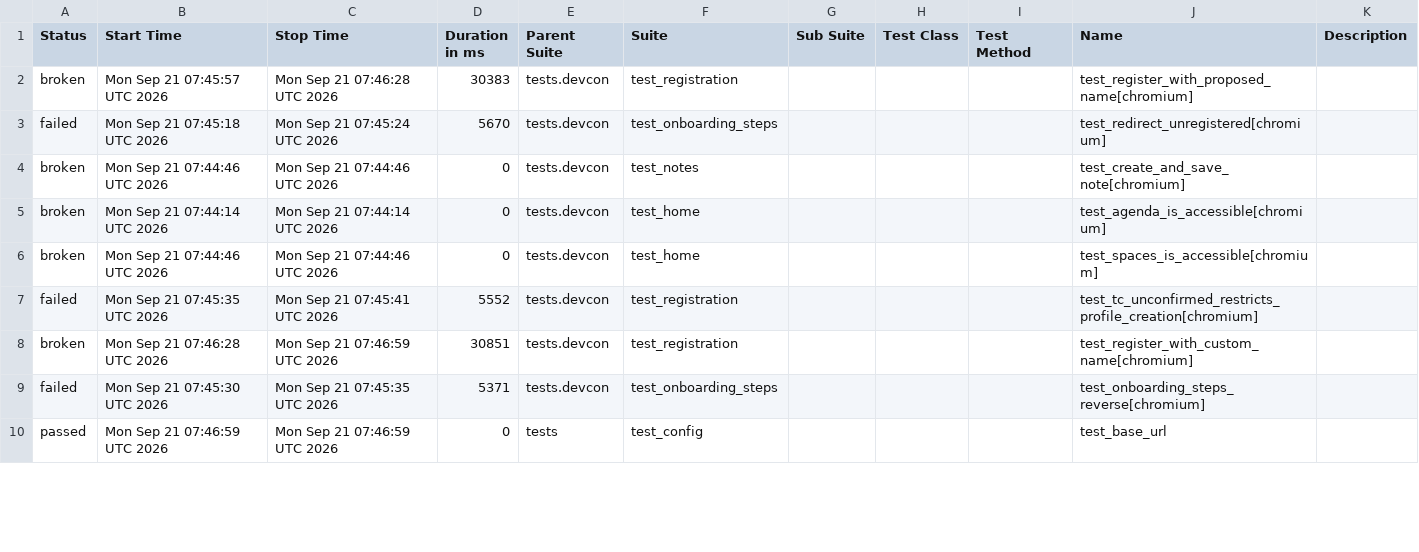
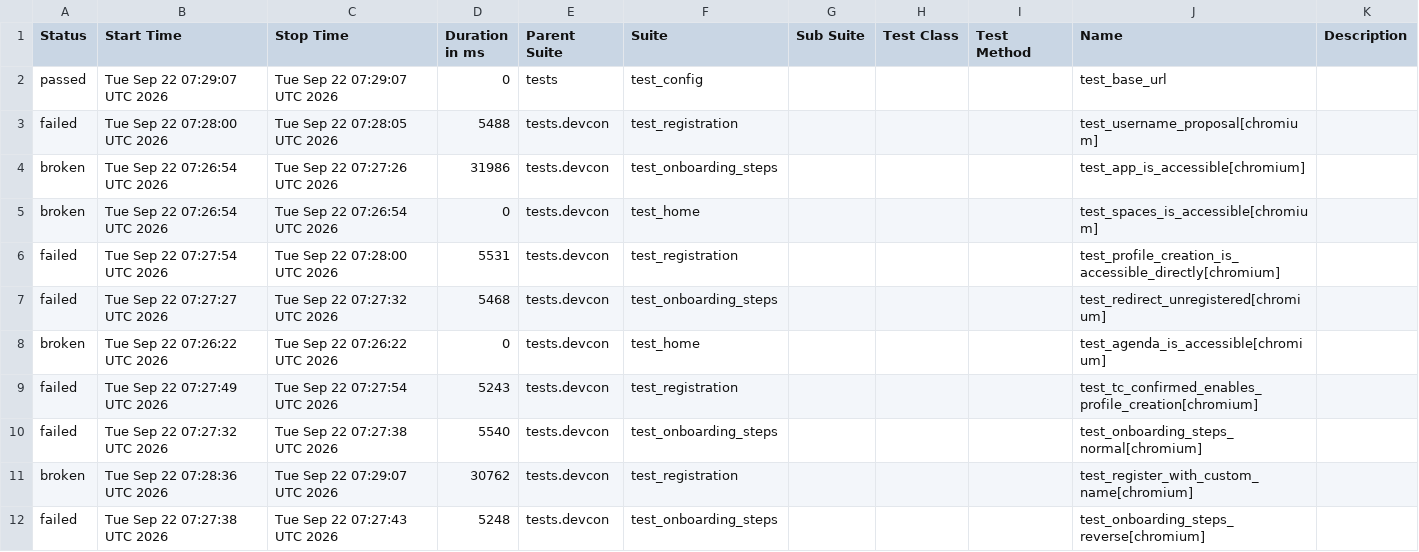
Before and after one commit to andrea-055/devcon_smoke_test, a CSV file: ETH.limo/data/suites.csv, drawn as a sheet; only a part is shown; the diff covers the shown part only.

```diff
--- a/ETH.limo/data/suites.csv
+++ b/ETH.limo/data/suites.csv
@@ -1,10 +1,12 @@
 "Status","Start Time","Stop Time","Duration in ms","Parent Suite","Suite","Sub Suite","Test Class","Test Method","Name","Description"
-"broken","Mon Sep 21 07:45:57 UTC 2026","Mon Sep 21 07:46:28 UTC 2026","30383","tests.devcon","test_registration","","","","test_register_with_proposed_name[chromium]",""
-"failed","Mon Sep 21 07:45:18 UTC 2026","Mon Sep 21 07:45:24 UTC 2026","5670","tests.devcon","test_onboarding_steps","","","","test_redirect_unregistered[chromium]",""
-"broken","Mon Sep 21 07:44:46 UTC 2026","Mon Sep 21 07:44:46 UTC 2026","0","tests.devcon","test_notes","","","","test_create_and_save_note[chromium]",""
-"broken","Mon Sep 21 07:44:14 UTC 2026","Mon Sep 21 07:44:14 UTC 2026","0","tests.devcon","test_home","","","","test_agenda_is_accessible[chromium]",""
-"broken","Mon Sep 21 07:44:46 UTC 2026","Mon Sep 21 07:44:46 UTC 2026","0","tests.devcon","test_home","","","","test_spaces_is_accessible[chromium]",""
-"failed","Mon Sep 21 07:45:35 UTC 2026","Mon Sep 21 07:45:41 UTC 2026","5552","tests.devcon","test_registration","","","","test_tc_unconfirmed_restricts_profile_creation[chromium]",""
-"broken","Mon Sep 21 07:46:28 UTC 2026","Mon Sep 21 07:46:59 UTC 2026","30851","tests.devcon","test_registration","","","","test_register_with_custom_name[chromium]",""
-"failed","Mon Sep 21 07:45:30 UTC 2026","Mon Sep 21 07:45:35 UTC 2026","5371","tests.devcon","test_onboarding_steps","","","","test_onboarding_steps_reverse[chromium]",""
-"passed","Mon Sep 21 07:46:59 UTC 2026","Mon Sep 21 07:46:59 UTC 2026","0","tests","test_config","","","","test_base_url",""
+"passed","Tue Sep 22 07:29:07 UTC 2026","Tue Sep 22 07:29:07 UTC 2026","0","tests","test_config","","","","test_base_url",""
+"failed","Tue Sep 22 07:28:00 UTC 2026","Tue Sep 22 07:28:05 UTC 2026","5488","tests.devcon","test_registration","","","","test_username_proposal[chromium]",""
+"broken","Tue Sep 22 07:26:54 UTC 2026","Tue Sep 22 07:27:26 UTC 2026","31986","tests.devcon","test_onboarding_steps","","","","test_app_is_accessible[chromium]",""
+"broken","Tue Sep 22 07:26:54 UTC 2026","Tue Sep 22 07:26:54 UTC 2026","0","tests.devcon","test_home","","","","test_spaces_is_accessible[chromium]",""
+"failed","Tue Sep 22 07:27:54 UTC 2026","Tue Sep 22 07:28:00 UTC 2026","5531","tests.devcon","test_registration","","","","test_profile_creation_is_accessible_directly[chromium]",""
+"failed","Tue Sep 22 07:27:27 UTC 2026","Tue Sep 22 07:27:32 UTC 2026","5468","tests.devcon","test_onboarding_steps","","","","test_redirect_unregistered[chromium]",""
+"broken","Tue Sep 22 07:26:22 UTC 2026","Tue Sep 22 07:26:22 UTC 2026","0","tests.devcon","test_home","","","","test_agenda_is_accessible[chromium]",""
+"failed","Tue Sep 22 07:27:49 UTC 2026","Tue Sep 22 07:27:54 UTC 2026","5243","tests.devcon","test_registration","","","","test_tc_confirmed_enables_profile_creation[chromium]",""
+"failed","Tue Sep 22 07:27:32 UTC 2026","Tue Sep 22 07:27:38 UTC 2026","5540","tests.devcon","test_onboarding_steps","","","","test_onboarding_steps_normal[chromium]",""
+"broken","Tue Sep 22 07:28:36 UTC 2026","Tue Sep 22 07:29:07 UTC 2026","30762","tests.devcon","test_registration","","","","test_register_with_custom_name[chromium]",""
+"failed","Tue Sep 22 07:27:38 UTC 2026","Tue Sep 22 07:27:43 UTC 2026","5248","tests.devcon","test_onboarding_steps","","","","test_onboarding_steps_reverse[chromium]",""
```
Also changed, not shown: 1 added row, 3 removed rows and 9 edited cells elsewhere in this file, 54 other files.
